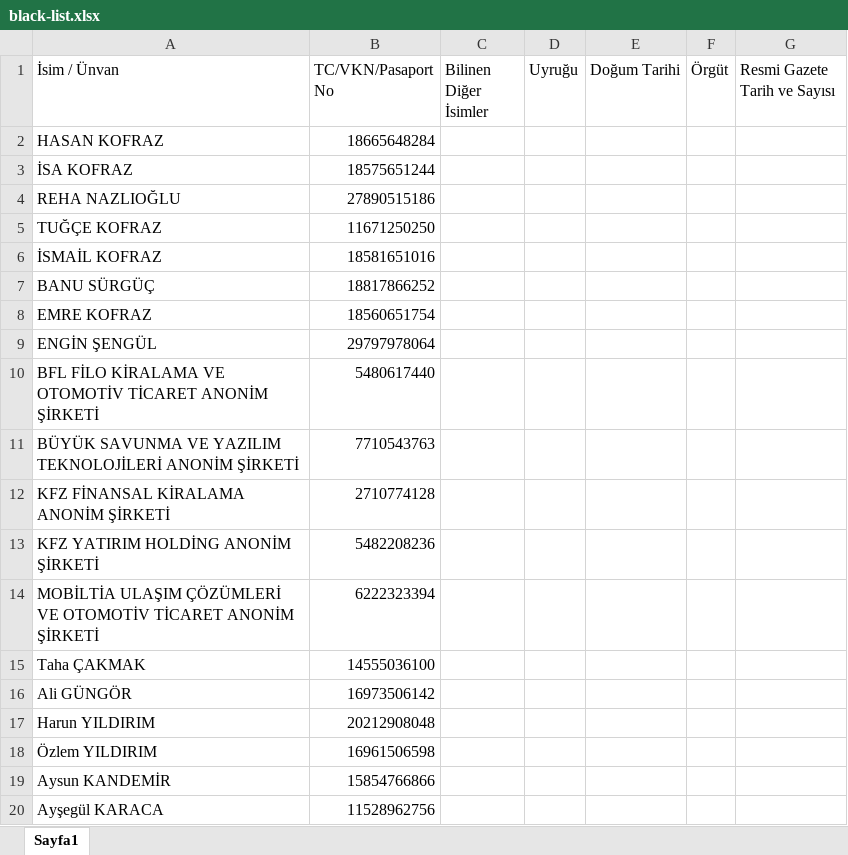
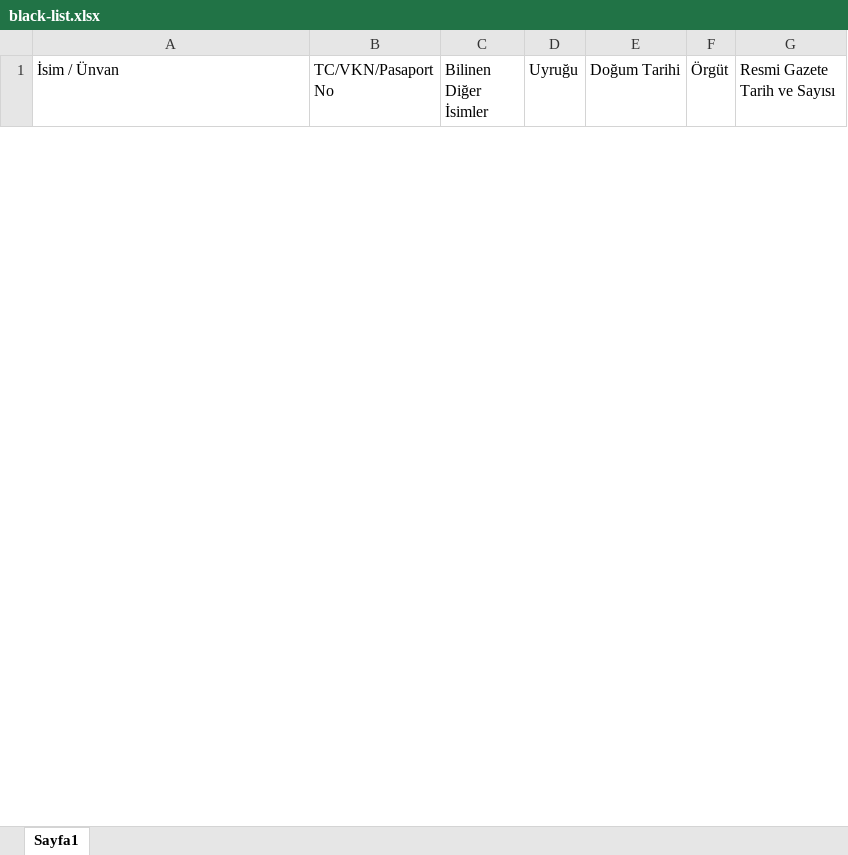
Before and after one commit to korayzorlu/arierp_backend, an Excel workbook: files/black-list.xlsx, sheet Sayfa1, drawn as a sheet; only a part is shown; values as stored, in another font and other column widths than the file's, no borders; removed rows and columns are numbered as before the commit, all else as after; the diff covers the shown part only; the diff names each change by its address in the sheet, - before the commit and + after, or states it on an @@ line.

Commit message:
#261120 fix: fixed global settings

```diff
--- a/files/black-list.xlsx (sheet Sayfa1)
+++ b/files/black-list.xlsx (sheet Sayfa1)
-row 2: HASAN KOFRAZ | 18665648284
-row 3: İSA KOFRAZ | 18575651244
-row 4: REHA NAZLIOĞLU | 27890515186
-row 5: TUĞÇE KOFRAZ | 11671250250
-row 6: İSMAİL KOFRAZ | 18581651016
-row 7: BANU SÜRGÜÇ | 18817866252
-row 8: EMRE KOFRAZ | 18560651754
-row 9: ENGİN ŞENGÜL | 29797978064
-row 10: BFL FİLO KİRALAMA VE OTOMOTİV TİCARET ANONİM ŞİRKETİ | 5480617440
-row 11: BÜYÜK SAVUNMA VE YAZILIM TEKNOLOJİLERİ ANONİM ŞİRKETİ | 7710543763
-row 12: KFZ FİNANSAL KİRALAMA ANONİM ŞİRKETİ | 2710774128
-row 13: KFZ YATIRIM HOLDİNG ANONİM ŞİRKETİ | 5482208236
-row 14: MOBİLTİA ULAŞIM ÇÖZÜMLERİ VE OTOMOTİV TİCARET ANONİM ŞİRKETİ | 6222323394
-row 15: Taha ÇAKMAK | 14555036100
-row 16: Ali GÜNGÖR | 16973506142
-row 17: Harun YILDIRIM | 20212908048
-row 18: Özlem YILDIRIM | 16961506598
-row 19: Aysun KANDEMİR | 15854766866
-row 20: Ayşegül KARACA | 11528962756
```
Also changed, not shown: 133 added rows and 14 removed rows elsewhere in this sheet.
